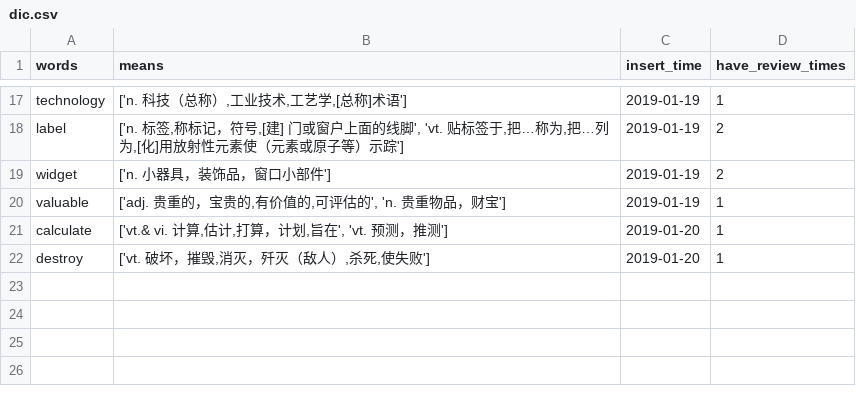
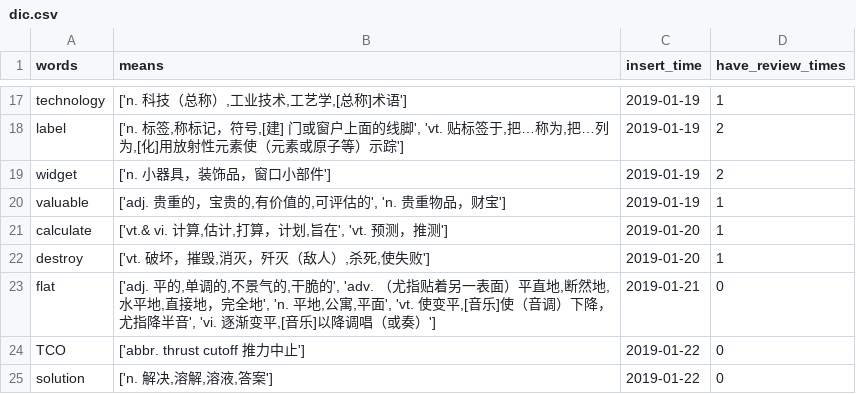
Before and after one commit to Damon0626/Crossin-Programming-Room, a CSV file: 10-E-Dict/dic.csv, drawn as a sheet; only a part is shown, gaps mark what is left out.

```diff
--- a/10-E-Dict/dic.csv
+++ b/10-E-Dict/dic.csv
@@ -22 +22,4 @@ calculate,"['vt.& vi. 计算,估计,打算，计划,旨在', 'vt. 预测，推
 destroy,"['vt. 破坏，摧毁,消灭，歼灭（敌人）,杀死,使失败']",2019-01-20,1
+flat,"['adj. 平的,单调的,不景气的,干脆的', 'adv. （尤指贴着另一表面）平直地,断然地,水平地,直接地，完全地', 'n. 平地,公寓,平面', 'vt. 使变平,[音乐]使（音调）下降，尤指降半音', 'vi. 逐渐变平,[音乐]以降调唱（或奏）']",2019-01-21,0
+TCO,['abbr. thrust cutoff 推力中止'],2019-01-22,0
+solution,"['n. 解决,溶解,溶液,答案']",2019-01-22,0
```
Also changed, not shown: 1 other file.
